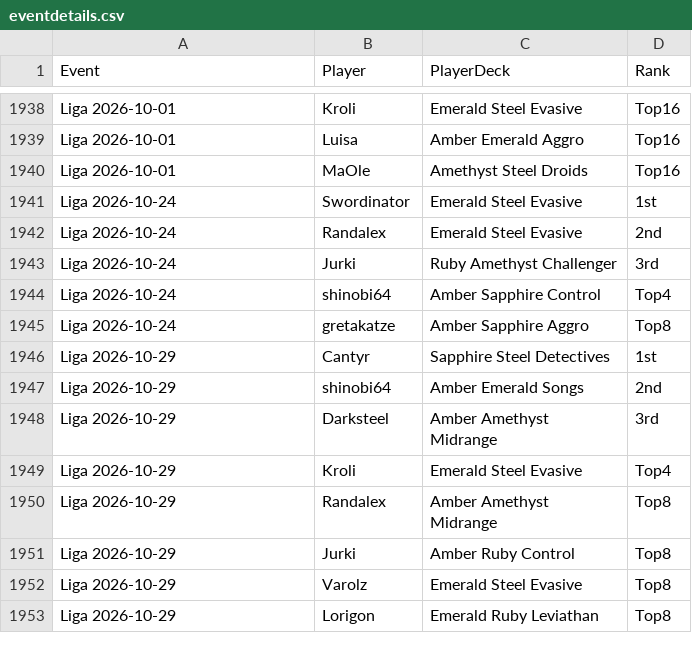
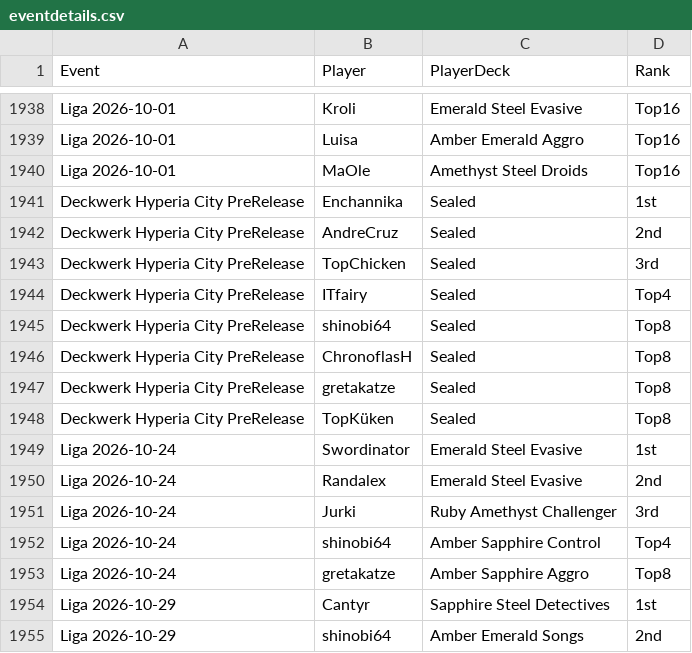
Before and after one commit to shinobi64/lorcana, a CSV file: results/eventdetails.csv, drawn as a sheet; only a part is shown, gaps mark what is left out; the shorter side is filled out with more unchanged rows; the diff names each change by its address in the sheet, - before the commit and + after, or states it on an @@ line.

```diff
--- a/results/eventdetails.csv
+++ b/results/eventdetails.csv
+row 1941: Deckwerk Hyperia City PreRelease | Enchannika | Sealed | 1st
+row 1942: Deckwerk Hyperia City PreRelease | AndreCruz | Sealed | 2nd
+row 1943: Deckwerk Hyperia City PreRelease | TopChicken | Sealed | 3rd
+row 1944: Deckwerk Hyperia City PreRelease | ITfairy | Sealed | Top4
+row 1945: Deckwerk Hyperia City PreRelease | shinobi64 | Sealed | Top8
+row 1946: Deckwerk Hyperia City PreRelease | ChronoflasH | Sealed | Top8
+row 1947: Deckwerk Hyperia City PreRelease | gretakatze | Sealed | Top8
+row 1948: Deckwerk Hyperia City PreRelease | TopKüken | Sealed | Top8
```
Also changed, not shown: results/events.csv, results/matches.csv, 2 other files.
